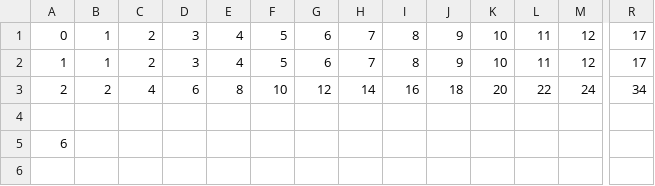
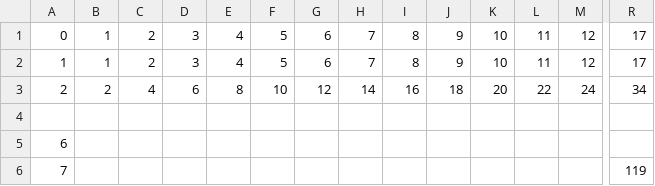
Before and after one commit to jaymarichua/quant-q-a, a CSV file: times_table.csv, drawn as a sheet; only a part is shown, gaps mark what is left out; rows hold the shown columns only; the diff names each change by its address in the sheet, - before the commit and + after, or states it on an @@ line.

Commit message:
Update times_table.csv

```diff
--- a/times_table.csv
+++ b/times_table.csv
+row 6: 7 |  |  |  |  |  |  |  |  |  |  |  |  | 119
```
